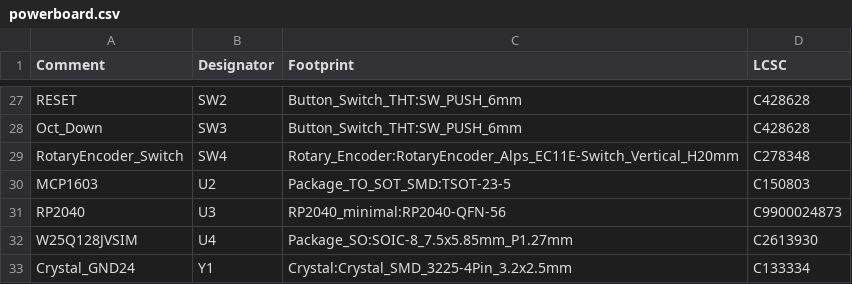
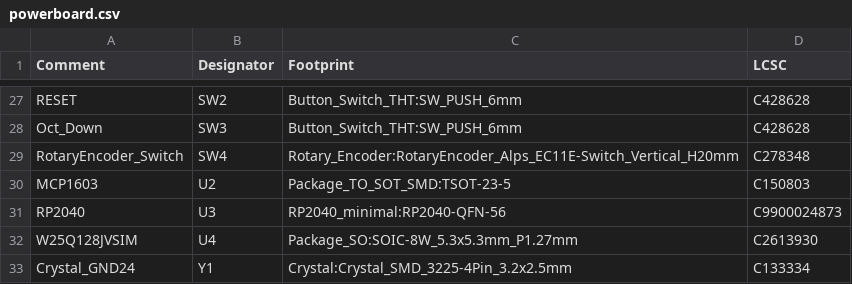
Before and after one commit to jacobmealey/capstone, a CSV file: hardware/powerboard/powerboard.csv, drawn as a sheet; only a part is shown, gaps mark what is left out.

```diff
--- a/hardware/powerboard/powerboard.csv
+++ b/hardware/powerboard/powerboard.csv
@@ -31,3 +31,3 @@ Comment,Designator,Footprint,LCSC
 "RP2040","U3","RP2040_minimal:RP2040-QFN-56","C9900024873"
-"W25Q128JVSIM","U4","Package_SO:SOIC-8_7.5x5.85mm_P1.27mm","C2613930"
+"W25Q128JVSIM","U4","Package_SO:SOIC-8W_5.3x5.3mm_P1.27mm","C2613930"
 "Crystal_GND24","Y1","Crystal:Crystal_SMD_3225-4Pin_3.2x2.5mm","C133334"
```
Also changed, not shown: 17 other files.
